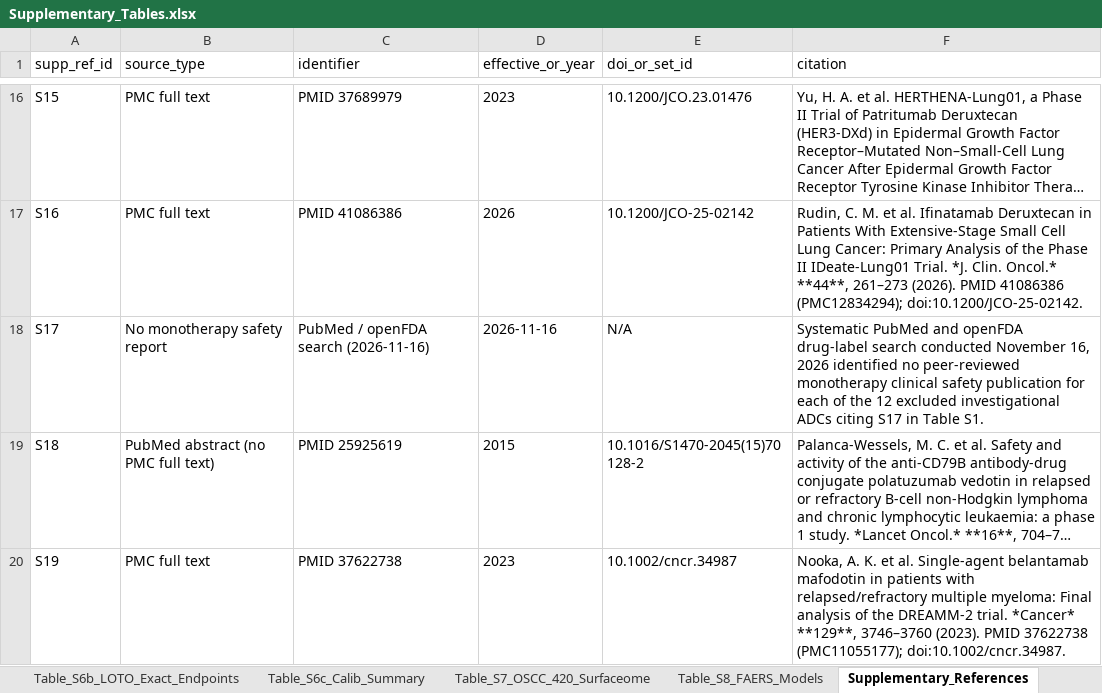
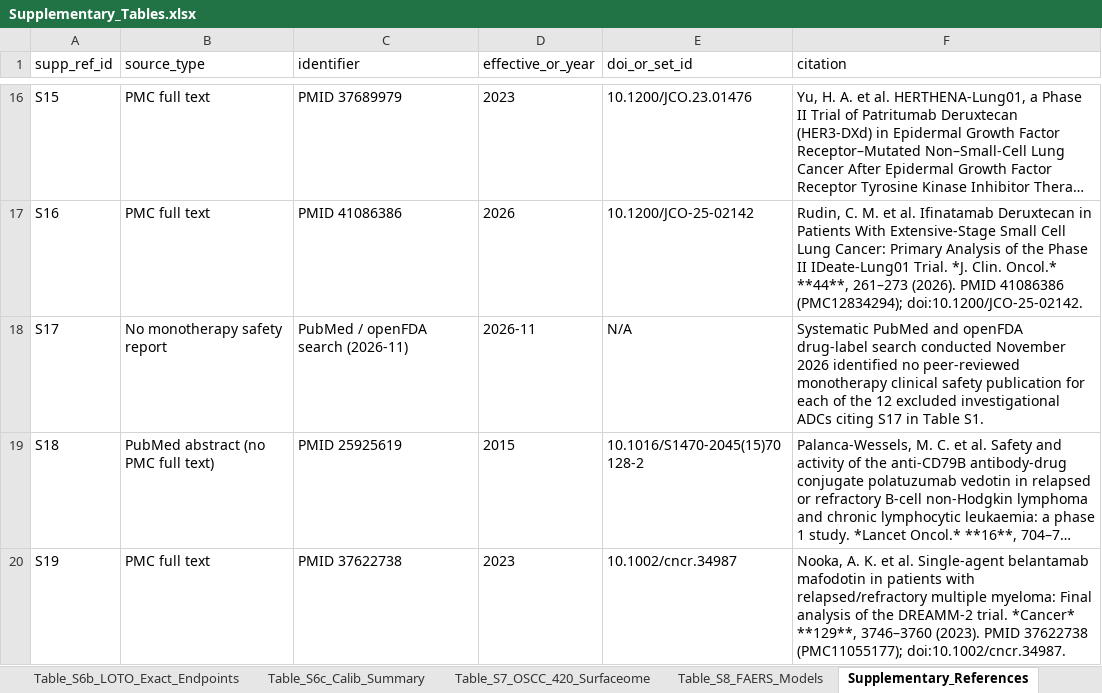
Before and after one commit to Toki1337/adc-stomatitis-oral-basal, an Excel workbook: manuscript/Supplementary_Tables.xlsx, sheet Supplementary_References, drawn as a sheet; only a part is shown, gaps mark what is left out; long unchanged cells end in …; values as stored, in another font and other column widths than the file's, no borders; the diff names each change by its address in the sheet, - before the commit and + after, or states it on an @@ line.

```diff
--- a/manuscript/Supplementary_Tables.xlsx (sheet Supplementary_References)
+++ b/manuscript/Supplementary_Tables.xlsx (sheet Supplementary_References)
-C18 (identifier): PubMed / openFDA search (2026-11-16)
+C18 (identifier): PubMed / openFDA search (2026-11)
-D18 (effective_or_year): 2026-11-16
+D18 (effective_or_year): 2026-11
-F18 (citation): …conducted November 16, 2026 identified…
+F18 (citation): …conducted November 2026 identified…
```
Also changed, not shown: clinical/Dual_Blinded_Extractions_AB.xlsx, 11 other files.
